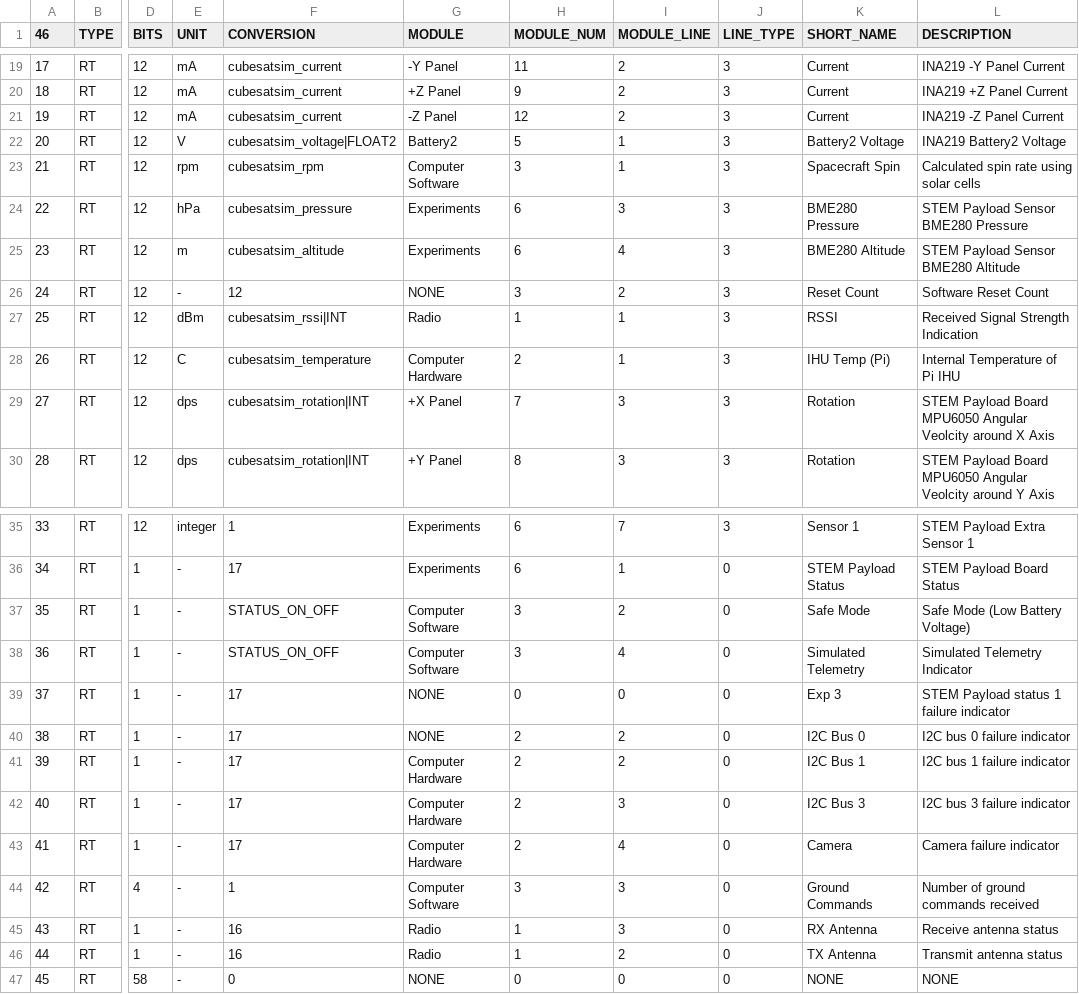
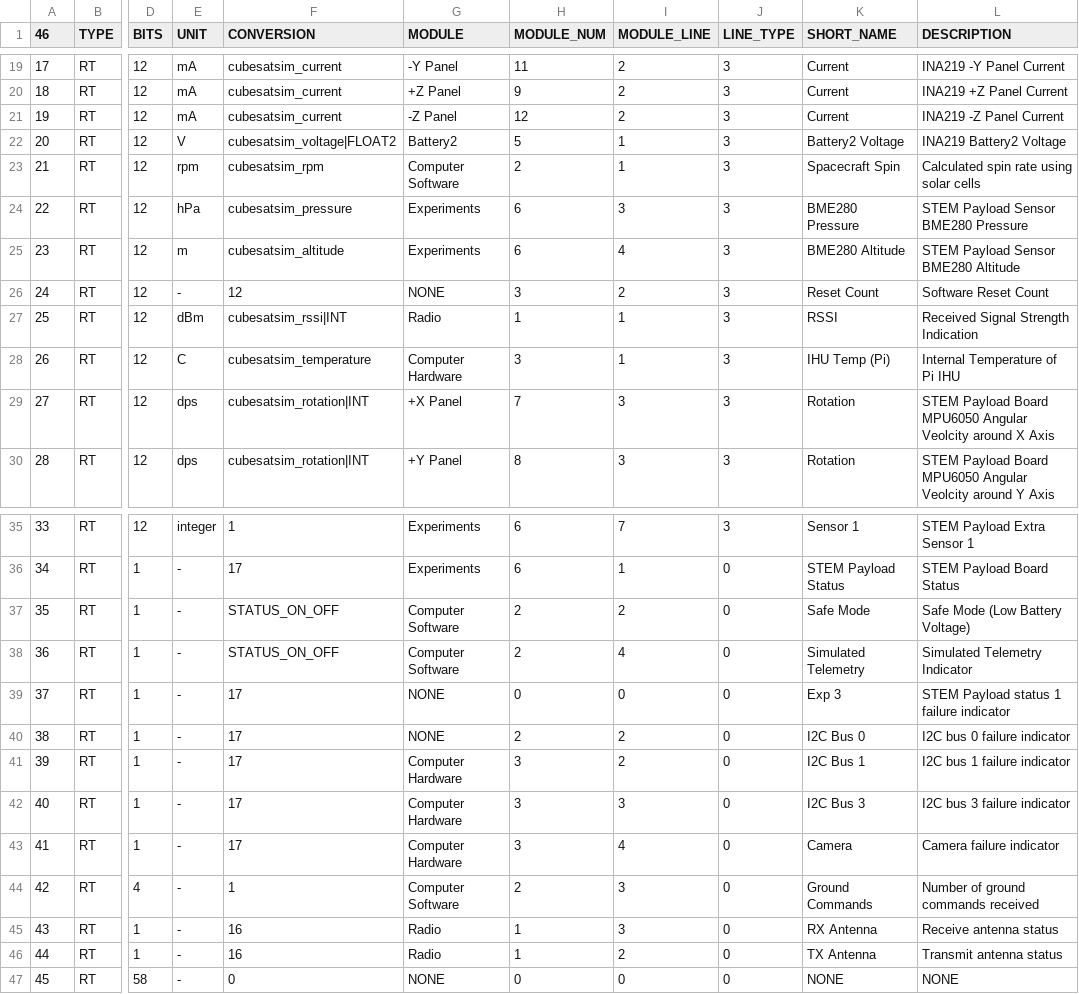
Before and after one commit to alanbjohnston/CubeSatSim, a CSV file: spacecraft/FoxTelem_1.13e/CubeSatSim_rttelemetry.csv, drawn as a sheet; only a part is shown, gaps mark what is left out; the diff names each change by its address in the sheet, - before the commit and + after, or states it on an @@ line.

Commit message:
Update CubeSatSim_rttelemetry.csv swap Hardware and Software

```diff
--- a/spacecraft/FoxTelem_1.13e/CubeSatSim_rttelemetry.csv
+++ b/spacecraft/FoxTelem_1.13e/CubeSatSim_rttelemetry.csv
-H23 (MODULE_NUM): 3
+H23 (MODULE_NUM): 2
-H28 (MODULE_NUM): 2
+H28 (MODULE_NUM): 3
-H37:H38 (MODULE_NUM): 3
+H37:H38 (MODULE_NUM): 2
-H41:H43 (MODULE_NUM): 2
+H41:H43 (MODULE_NUM): 3
-H44 (MODULE_NUM): 3
+H44 (MODULE_NUM): 2
```
